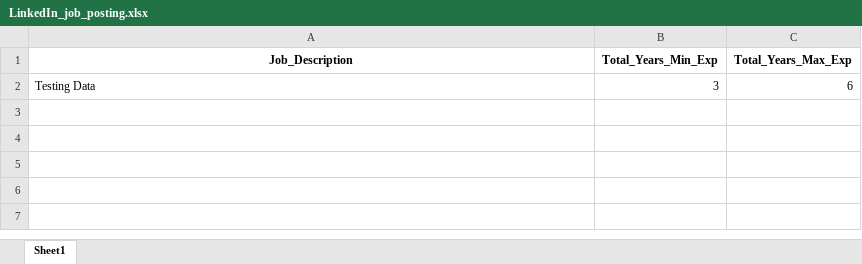
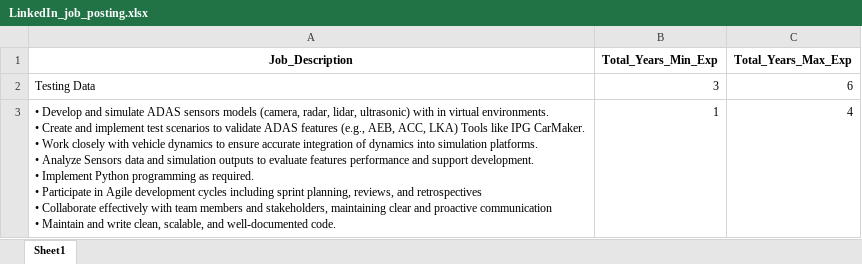
Before and after one commit to M-P-Mohanty/LinkedIn_Automation, an Excel workbook: LinkedIn_job_posting.xlsx, sheet Sheet1, drawn as a sheet; values as stored, in another font and other column widths than the file's, no borders; ↵ is a line break in a cell; the diff names each change by its address in the sheet, - before the commit and + after, or states it on an @@ line.

Commit message:
Update LinkedIn job posting form via API

```diff
--- a/LinkedIn_job_posting.xlsx (sheet Sheet1)
+++ b/LinkedIn_job_posting.xlsx (sheet Sheet1)
+row 3: • Develop and simulate ADAS sensors models (camera, radar, lidar, ultrasonic) with in virtual environments. ↵ • Create and implement test scenarios to validate ADAS features (e.g., AEB, ACC, LKA) Tools like IPG CarMaker. ↵ • Work closely with vehicle dynamics to ensure accurate integration of dynamics into simulation platforms. ↵ • Analyze Sensors data and simulation outputs to evaluate features performance and support development. ↵ • Implement Python programming as required. ↵ • Participate in Agile development cycles including sprint planning, reviews, and retrospectives ↵ • Collaborate effectively with team members and stakeholders, maintaining clear and proactive communication ↵ • Maintain and write clean, scalable, and well-documented code. | 1 | 4
```
